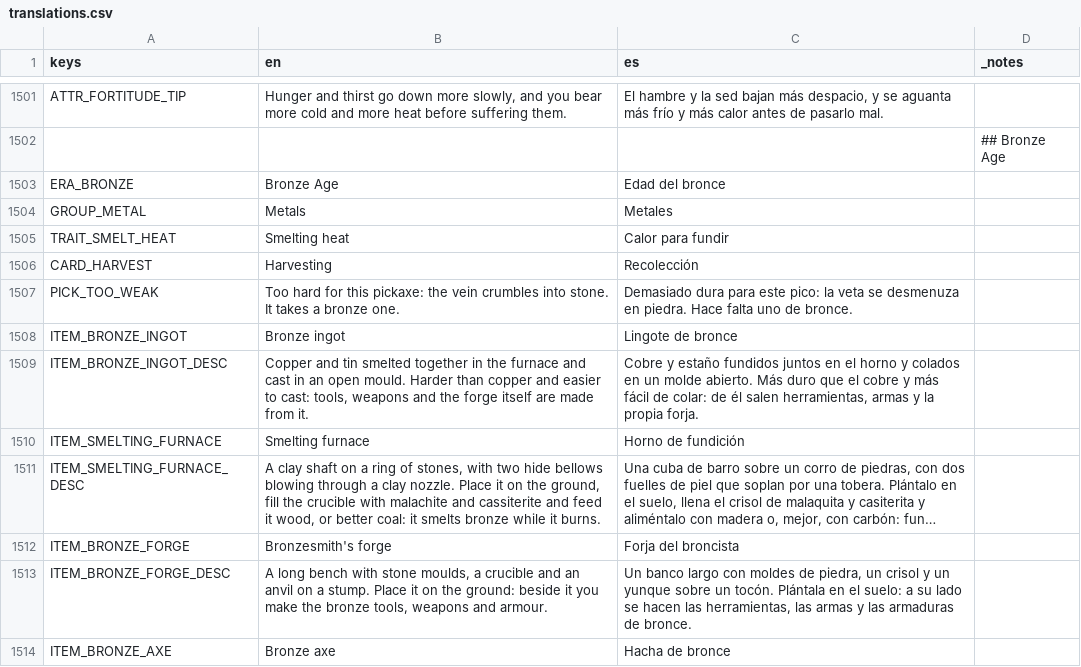
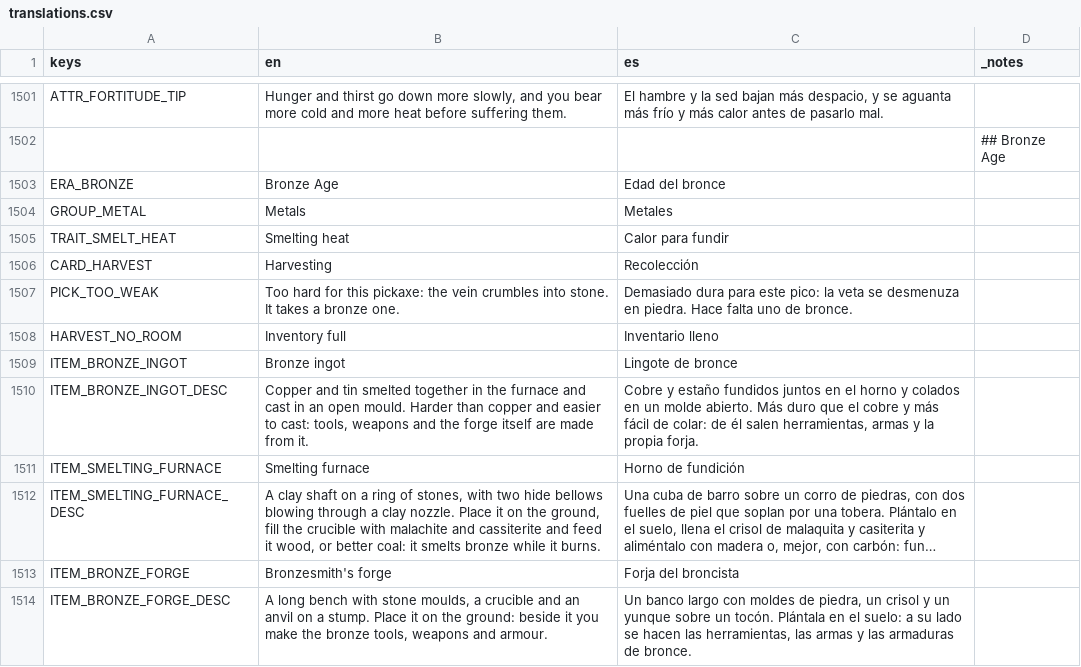
Before and after one commit to DuneD87/landnam, a CSV file: localization/translations.csv, drawn as a sheet; only a part is shown, gaps mark what is left out; the shorter side is filled out with more unchanged rows; long unchanged cells end in ….

```diff
--- a/localization/translations.csv
+++ b/localization/translations.csv
@@ -1513,2 +1513,3 @@ CARD_HARVEST,Harvesting,Recolección,
 PICK_TOO_WEAK,Too hard for this pickaxe: the vein crumbles into stone. It takes a bronze one.,Demasiado dura para este pico: la veta se desmenuza en piedra. Hace falta uno de bronce.,
+HARVEST_NO_ROOM,Inventory full,Inventario lleno,
 ITEM_BRONZE_INGOT,Bronze ingot,Lingote de bronce,
```
Also changed, not shown: 8 other files.
